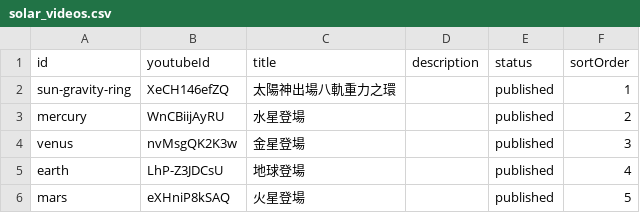
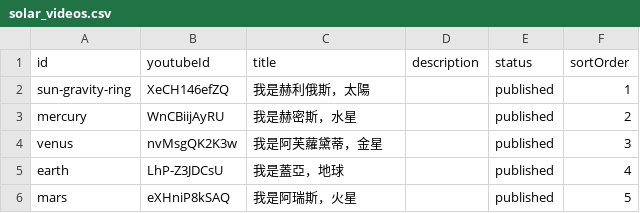
Before and after one commit to BelleDai/sci-listen-guide, a CSV file: docs/home-redesign/sheets/solar_videos.csv, drawn as a sheet.

```diff
--- a/docs/home-redesign/sheets/solar_videos.csv
+++ b/docs/home-redesign/sheets/solar_videos.csv
@@ -1,6 +1,6 @@
 id,youtubeId,title,description,status,sortOrder
-sun-gravity-ring,XeCH146efZQ,太陽神出場八軌重力之環,,published,1
-mercury,WnCBiijAyRU,水星登場,,published,2
-venus,nvMsgQK2K3w,金星登場,,published,3
-earth,LhP-Z3JDCsU,地球登場,,published,4
-mars,eXHniP8kSAQ,火星登場,,published,5
+sun-gravity-ring,XeCH146efZQ,我是赫利俄斯，太陽,,published,1
+mercury,WnCBiijAyRU,我是赫密斯，水星,,published,2
+venus,nvMsgQK2K3w,我是阿芙蘿黛蒂，金星,,published,3
+earth,LhP-Z3JDCsU,我是蓋亞，地球,,published,4
+mars,eXHniP8kSAQ,我是阿瑞斯，火星,,published,5
```
Also changed, not shown: 19 other files.
